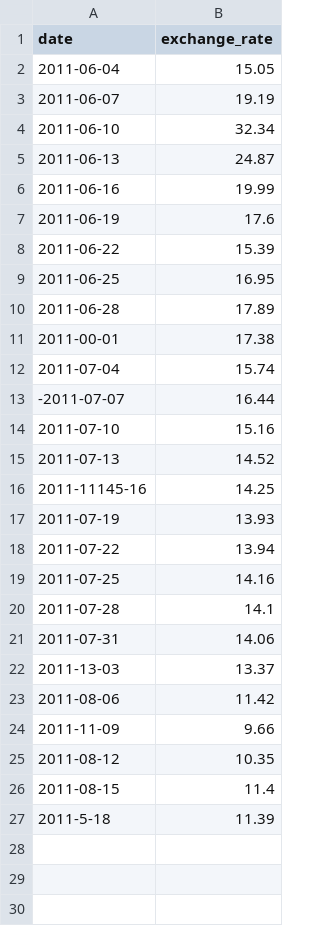
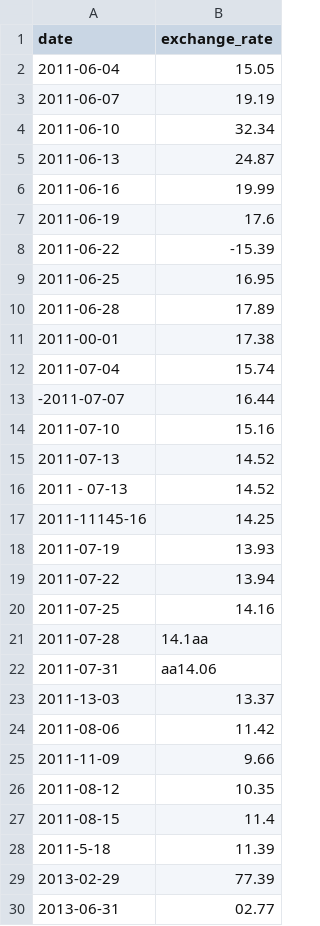
Before and after one commit to cdomet-d/piscine-cpp, a CSV file: cpp-09/ex00/database/baddata.csv, drawn as a sheet; addresses are those after the commit; the diff names each change by its address in the sheet, - before the commit and + after, or states it on an @@ line.

```diff
--- a/cpp-09/ex00/database/baddata.csv
+++ b/cpp-09/ex00/database/baddata.csv
-B8 (exchange_rate): 15.39
+B8 (exchange_rate): -15.39
+row 16: 2011 - 07-13 | 14.52
-B21 (exchange_rate): 14.1
+B21 (exchange_rate): 14.1aa
-B22 (exchange_rate): 14.06
+B22 (exchange_rate): aa14.06
+row 29: 2013-02-29 | 77.39
+row 30: 2013-06-31 | 02.77
```
Also changed, not shown: 10 other files.
